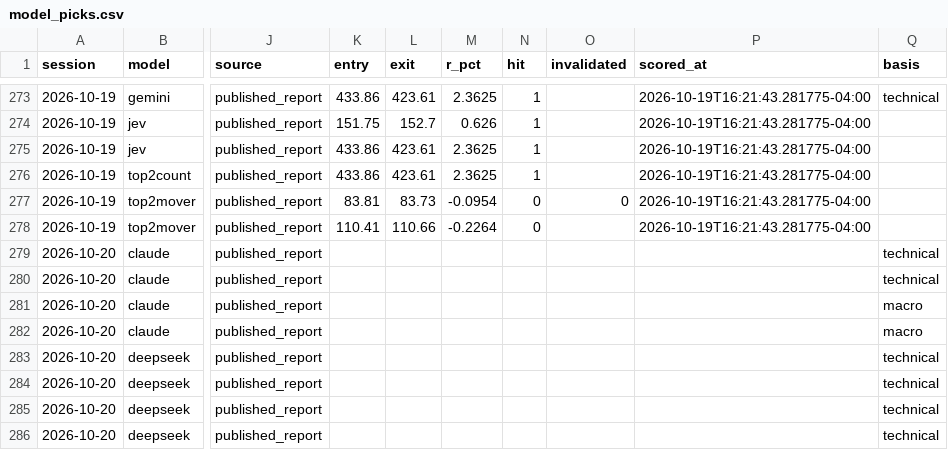
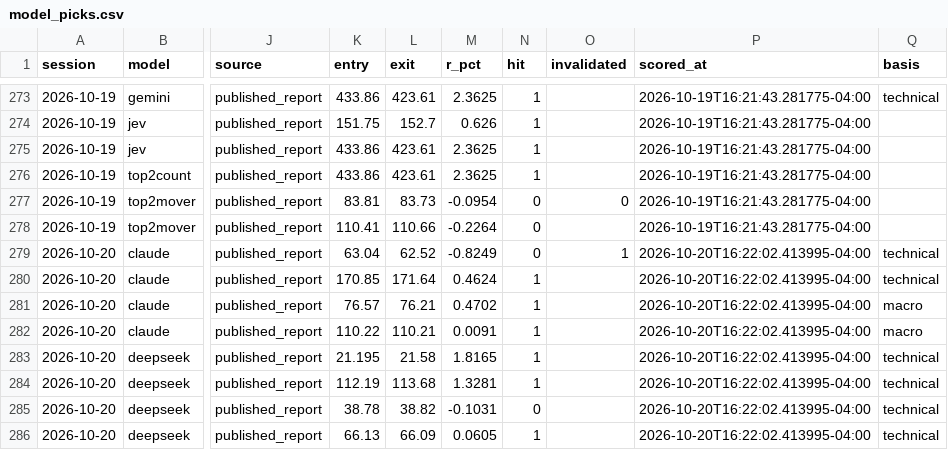
Before and after one commit to rufatb/RB, a CSV file: data/model_picks.csv, drawn as a sheet; only a part is shown, gaps mark what is left out; the diff covers the shown part only; the diff names each change by its address in the sheet, - before the commit and + after, or states it on an @@ line.

```diff
--- a/data/model_picks.csv
+++ b/data/model_picks.csv
-K279 (entry): (empty)
+K279 (entry): 63.04
-L279 (exit): (empty)
+L279 (exit): 62.52
-M279 (r_pct): (empty)
+M279 (r_pct): -0.8249
-N279 (hit): (empty)
+N279 (hit): 0
-O279 (invalidated): (empty)
+O279 (invalidated): 1
-P279:P286 (scored_at): (empty)
+P279:P286 (scored_at): 2026-10-20T16:22:02.413995-04:00
-K280 (entry): (empty)
+K280 (entry): 170.85
-L280 (exit): (empty)
+L280 (exit): 171.64
-M280 (r_pct): (empty)
+M280 (r_pct): 0.4624
-N280:N284 (hit): (empty)
+N280:N284 (hit): 1
-K281 (entry): (empty)
+K281 (entry): 76.57
-L281 (exit): (empty)
+L281 (exit): 76.21
-M281 (r_pct): (empty)
+M281 (r_pct): 0.4702
-K282 (entry): (empty)
+K282 (entry): 110.22
-L282 (exit): (empty)
+L282 (exit): 110.21
-M282 (r_pct): (empty)
+M282 (r_pct): 0.0091
-K283 (entry): (empty)
+K283 (entry): 21.195
-L283 (exit): (empty)
+L283 (exit): 21.58
-M283 (r_pct): (empty)
+M283 (r_pct): 1.8165
-K284 (entry): (empty)
+K284 (entry): 112.19
-L284 (exit): (empty)
+L284 (exit): 113.68
-M284 (r_pct): (empty)
+M284 (r_pct): 1.3281
-K285 (entry): (empty)
+K285 (entry): 38.78
-L285 (exit): (empty)
+L285 (exit): 38.82
-M285 (r_pct): (empty)
+M285 (r_pct): -0.1031
-N285 (hit): (empty)
+N285 (hit): 0
-K286 (entry): (empty)
+K286 (entry): 66.13
-L286 (exit): (empty)
+L286 (exit): 66.09
-M286 (r_pct): (empty)
+M286 (r_pct): 0.0605
-N286 (hit): (empty)
+N286 (hit): 1
```
Also changed, not shown: 85 edited cells elsewhere in this file, data/news_calls.csv, data/reviews/execution_lab.csv, 4 other files.
